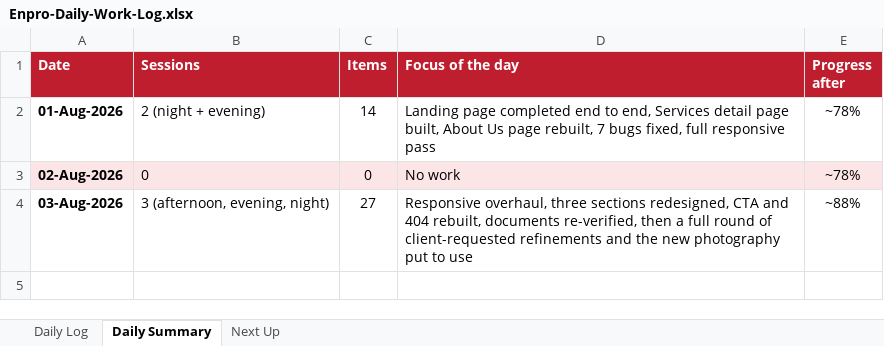
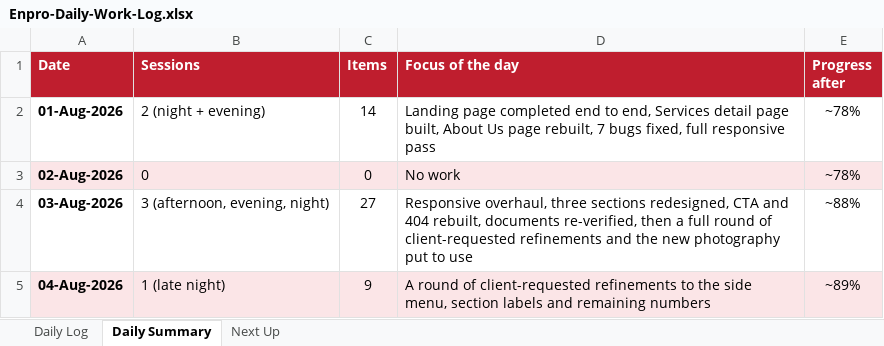
Before and after one commit to msohaiilkz/enpro, an Excel workbook: Enpro-Daily-Work-Log.xlsx, sheet Daily Summary, drawn as a sheet; values as stored, in another font and other column widths than the file's, no borders; the diff names each change by its address in the sheet, - before the commit and + after, or states it on an @@ line.

Commit message:
Refine side menu, section labels and hero slideshow

```diff
--- a/Enpro-Daily-Work-Log.xlsx (sheet Daily Summary)
+++ b/Enpro-Daily-Work-Log.xlsx (sheet Daily Summary)
+row 5: 04-Aug-2026 | 1 (late night) | 9 | A round of client-requested refinements to the side menu, section labels and remaining numbers | ~89%
```
Also changed, not shown: sheet Daily Log, 6 other files.
